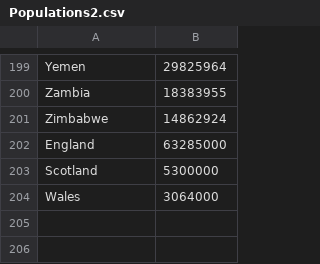
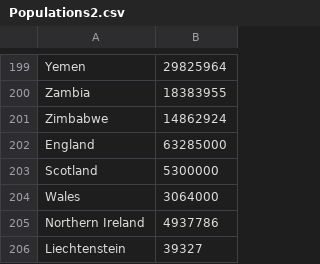
Before and after one commit to MattGallagher76/CovidComicsCubed, a CSV file: Assets/CSV/Populations2.csv, drawn as a sheet; only a part is shown, gaps mark what is left out.

```diff
--- a/Assets/CSV/Populations2.csv
+++ b/Assets/CSV/Populations2.csv
@@ -204 +204,3 @@ Scotland,5300000
 Wales,3064000
+Northern Ireland,4937786
+Liechtenstein,39327
```
Also changed, not shown: 16 other files.
